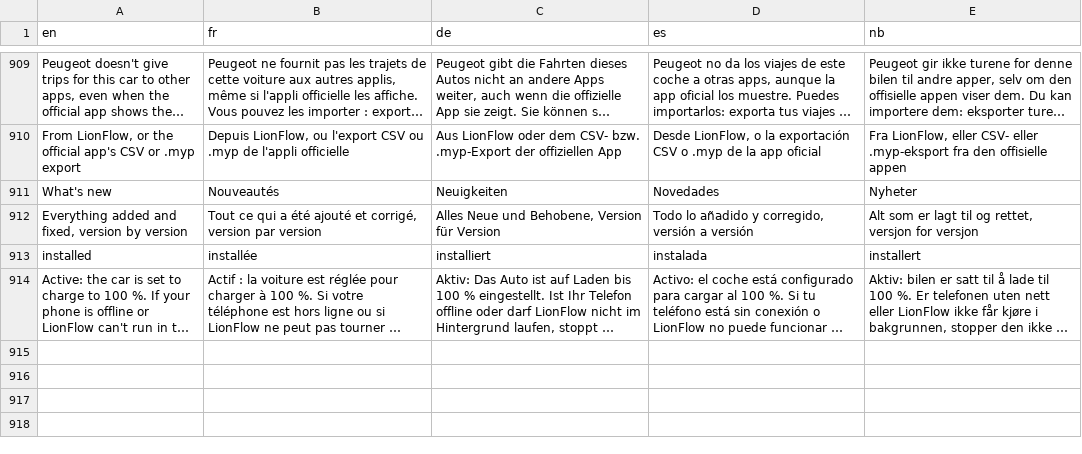
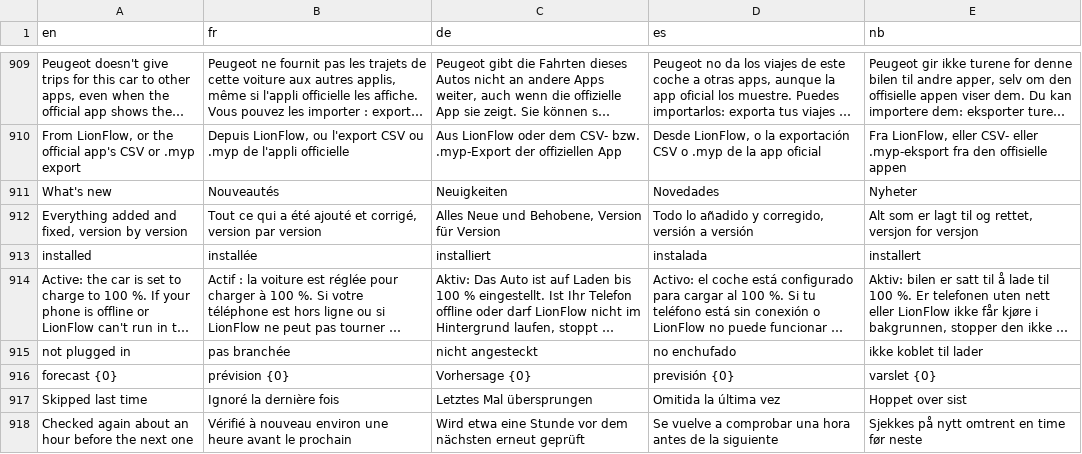
Before and after one commit to Skadgar/lionflow, a TSV file: app/src/main/assets/l10n.tsv, drawn as a sheet; only a part is shown, gaps mark what is left out; long unchanged cells end in …; the diff names each change by its address in the sheet, - before the commit and + after, or states it on an @@ line.

```diff
--- a/app/src/main/assets/l10n.tsv
+++ b/app/src/main/assets/l10n.tsv
+row 915: not plugged in | pas branchée | nicht angesteckt | no enchufado | ikke koblet til lader
+row 916: forecast {0} | prévision {0} | Vorhersage {0} | previsión {0} | varslet {0}
+row 917: Skipped last time | Ignoré la dernière fois | Letztes Mal übersprungen | Omitida la última vez | Hoppet over sist
+row 918: Checked again about an hour before the next one | Vérifié à nouveau environ une heure avant le prochain | Wird etwa eine Stunde vor dem nächsten erneut geprüft | Se vuelve a comprobar una hora antes de la siguiente | Sjekkes på nytt omtrent en time før neste
```
Also changed, not shown: 3 other files.
